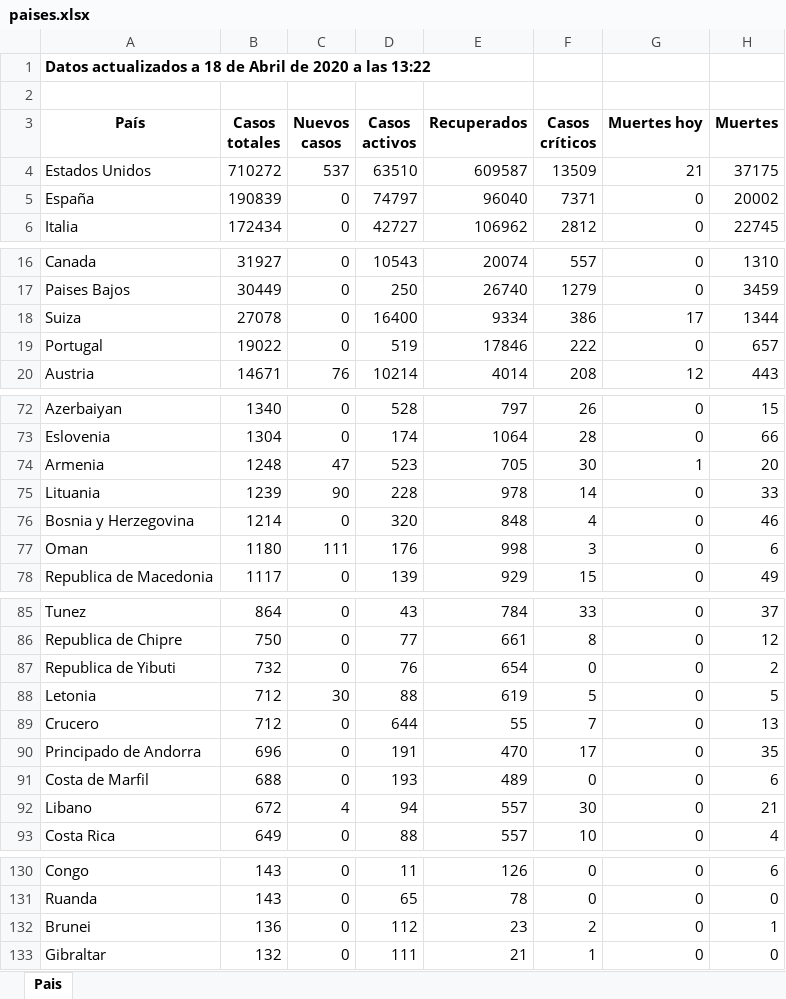
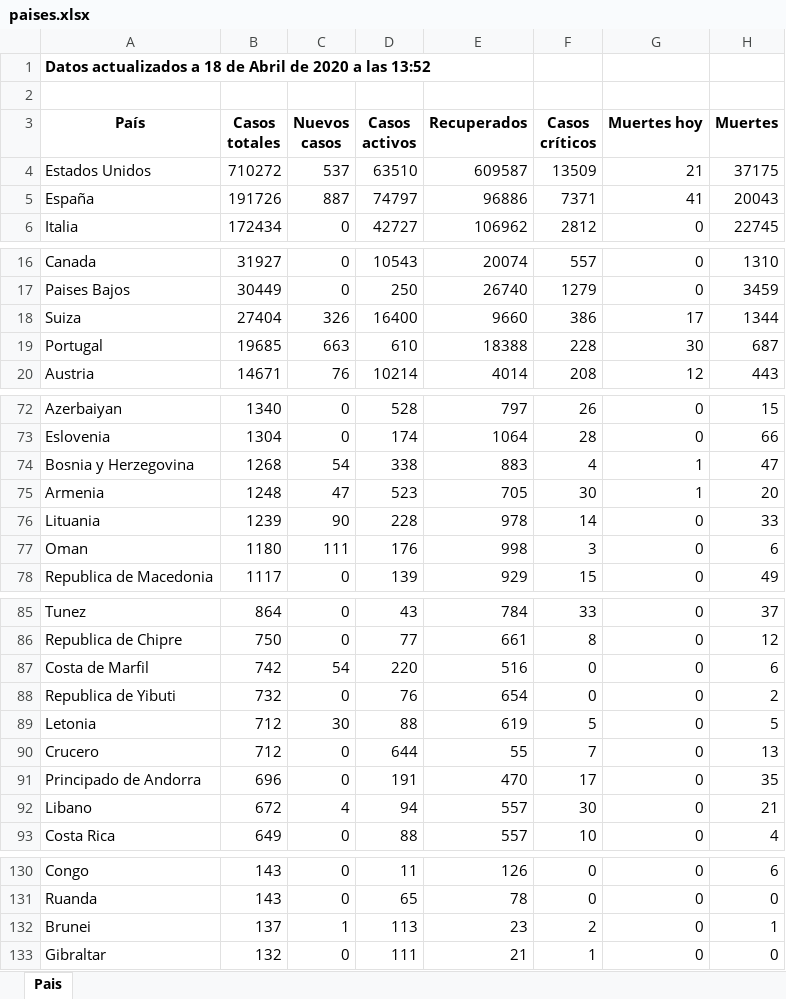
Before and after one commit to Dviejopomata/covid-19-data, an Excel workbook: paises.xlsx, sheet Pais, drawn as a sheet; only a part is shown, gaps mark what is left out; values as stored, in another font and other column widths than the file's, no borders; removed rows and columns are numbered as before the commit, all else as after; the diff covers the shown part only; the diff names each change by its address in the sheet, - before the commit and + after, or states it on an @@ line.

```diff
--- a/paises.xlsx (sheet Pais)
+++ b/paises.xlsx (sheet Pais)
-A1 (País): …a las 13:22
+A1 (País): …a las 13:52
-B5 (Casos totales): 190839
+B5 (Casos totales): 191726
-C5 (Nuevos casos): 0
+C5 (Nuevos casos): 887
-E5 (Recuperados): 96040
+E5 (Recuperados): 96886
-G5 (Muertes hoy): 0
+G5 (Muertes hoy): 41
-H5 (Muertes): 20002
+H5 (Muertes): 20043
-B18 (Casos totales): 27078
+B18 (Casos totales): 27404
-C18 (Nuevos casos): 0
+C18 (Nuevos casos): 326
-E18 (Recuperados): 9334
+E18 (Recuperados): 9660
-B19 (Casos totales): 19022
+B19 (Casos totales): 19685
-C19 (Nuevos casos): 0
+C19 (Nuevos casos): 663
-D19 (Casos activos): 519
+D19 (Casos activos): 610
-E19 (Recuperados): 17846
+E19 (Recuperados): 18388
-F19 (Casos críticos): 222
+F19 (Casos críticos): 228
-G19 (Muertes hoy): 0
+G19 (Muertes hoy): 30
-H19 (Muertes): 657
+H19 (Muertes): 687
+row 74: Bosnia y Herzegovina | 1268 | 54 | 338 | 883 | 4 | 1 | 47
-row 76: Bosnia y Herzegovina | 1214 | 0 | 320 | 848 | 4 | 0 | 46
+row 87: Costa de Marfil | 742 | 54 | 220 | 516 | 0 | 0 | 6
-row 91: Costa de Marfil | 688 | 0 | 193 | 489 | 0 | 0 | 6
-B132 (Casos totales): 136
+B132 (Casos totales): 137
-C132 (Nuevos casos): 0
+C132 (Nuevos casos): 1
-D132 (Casos activos): 112
+D132 (Casos activos): 113
```
Also changed, not shown: 4 added rows, 4 removed rows and 9 edited cells elsewhere in this sheet, provincias_spain.xlsx, 3 other files.
